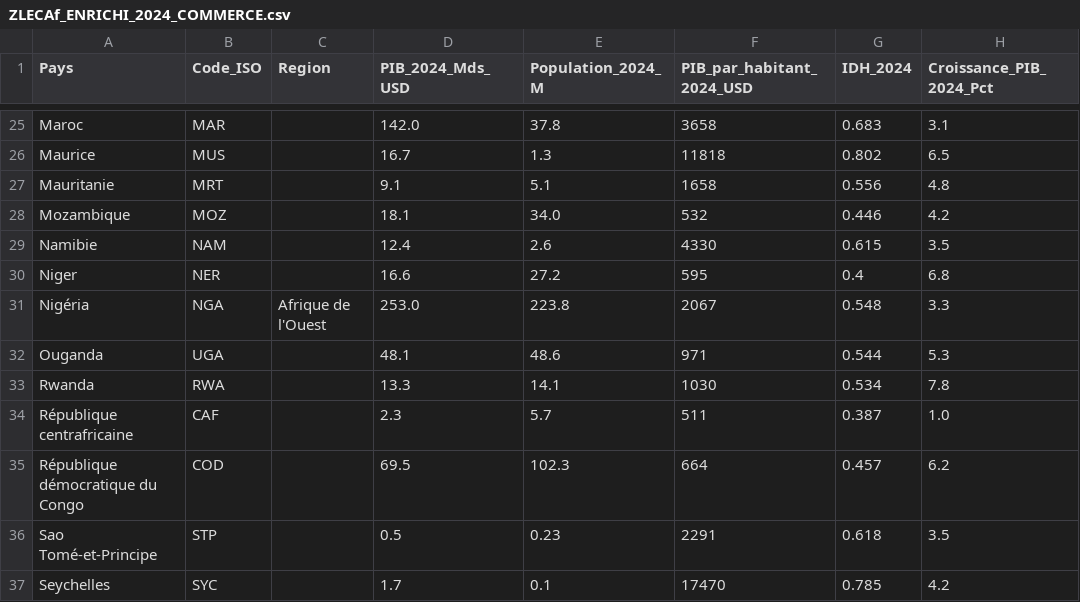
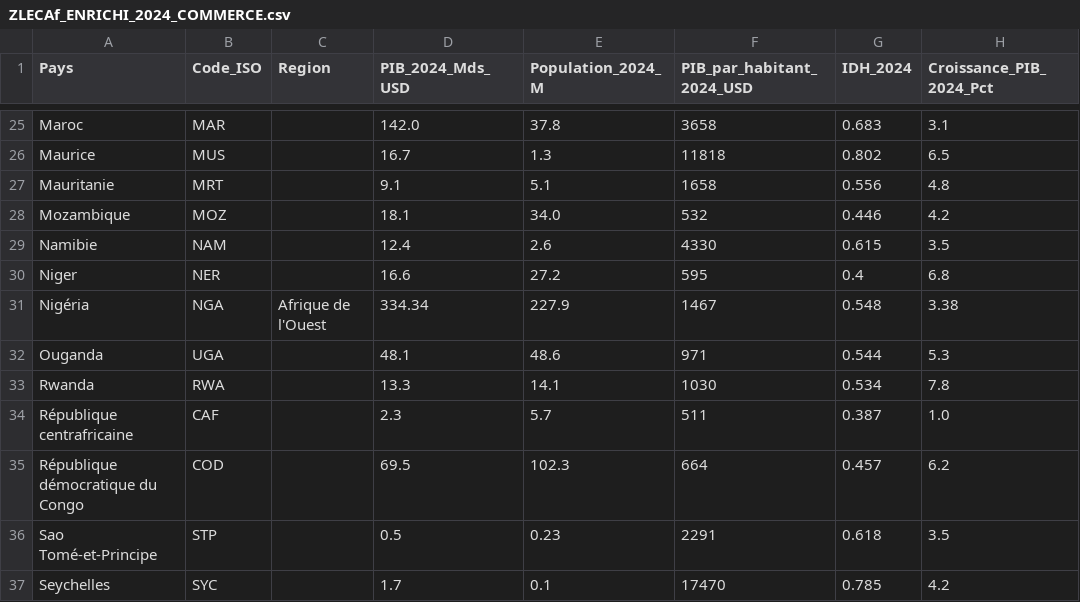
Before and after one commit to aouggad-web/afcfta-final-001, a CSV file: ZLECAf_ENRICHI_2024_COMMERCE.csv, drawn as a sheet; only a part is shown, gaps mark what is left out; the diff names each change by its address in the sheet, - before the commit and + after, or states it on an @@ line.

```diff
--- a/ZLECAf_ENRICHI_2024_COMMERCE.csv
+++ b/ZLECAf_ENRICHI_2024_COMMERCE.csv
-D31 (PIB_2024_Mds_USD): 253.0
+D31 (PIB_2024_Mds_USD): 334.34
-E31 (Population_2024_M): 223.8
+E31 (Population_2024_M): 227.9
-F31 (PIB_par_habitant_2024_USD): 2067
+F31 (PIB_par_habitant_2024_USD): 1467
-H31 (Croissance_PIB_2024_Pct): 3.3
+H31 (Croissance_PIB_2024_Pct): 3.38
```
